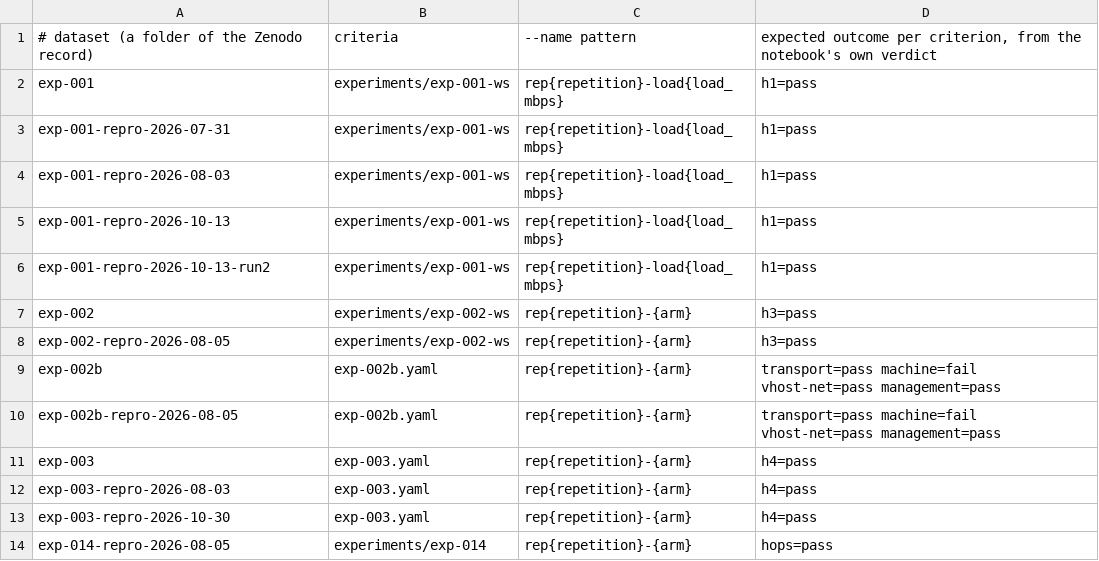
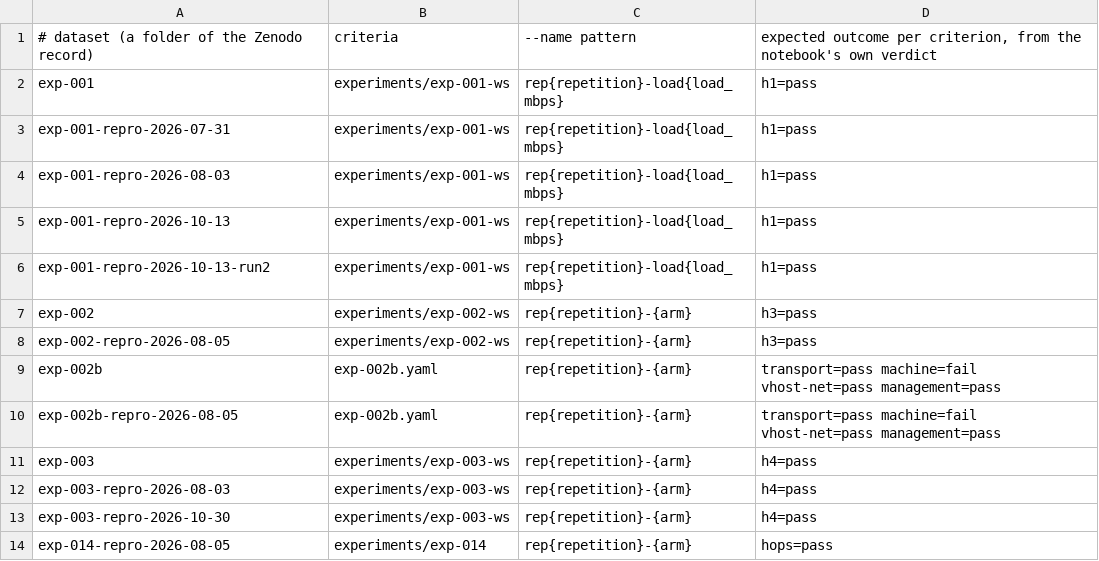
Before and after one commit to vxedge/vxperiments, a TSV file: notebooks/criteria/parity.tsv, drawn as a sheet.

```diff
--- a/notebooks/criteria/parity.tsv
+++ b/notebooks/criteria/parity.tsv
@@ -10,5 +10,5 @@ exp-002b	exp-002b.yaml	rep{repetition}-{arm}	transport=pass machine=fail vhost-n
 exp-002b-repro-2026-08-05	exp-002b.yaml	rep{repetition}-{arm}	transport=pass machine=fail vhost-net=pass management=pass
-exp-003	exp-003.yaml	rep{repetition}-{arm}	h4=pass
-exp-003-repro-2026-08-03	exp-003.yaml	rep{repetition}-{arm}	h4=pass
-exp-003-repro-2026-10-30	exp-003.yaml	rep{repetition}-{arm}	h4=pass
+exp-003	experiments/exp-003-ws	rep{repetition}-{arm}	h4=pass
+exp-003-repro-2026-08-03	experiments/exp-003-ws	rep{repetition}-{arm}	h4=pass
+exp-003-repro-2026-10-30	experiments/exp-003-ws	rep{repetition}-{arm}	h4=pass
 exp-014-repro-2026-08-05	experiments/exp-014	rep{repetition}-{arm}	hops=pass
```
Also changed, not shown: 15 other files.
